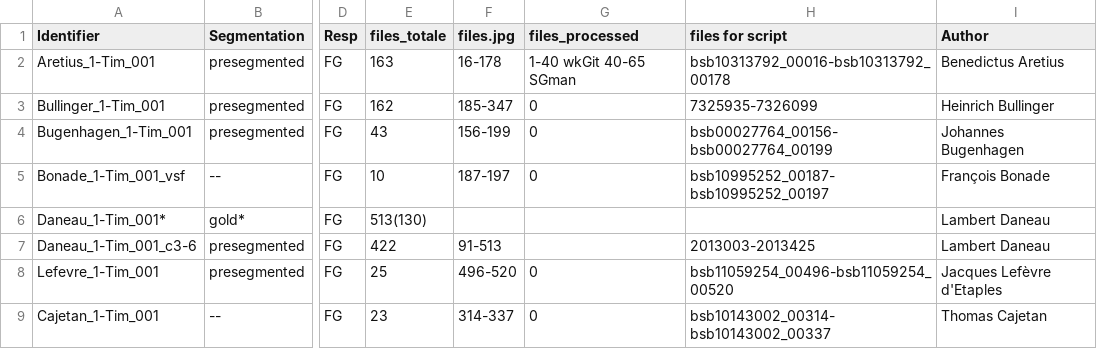
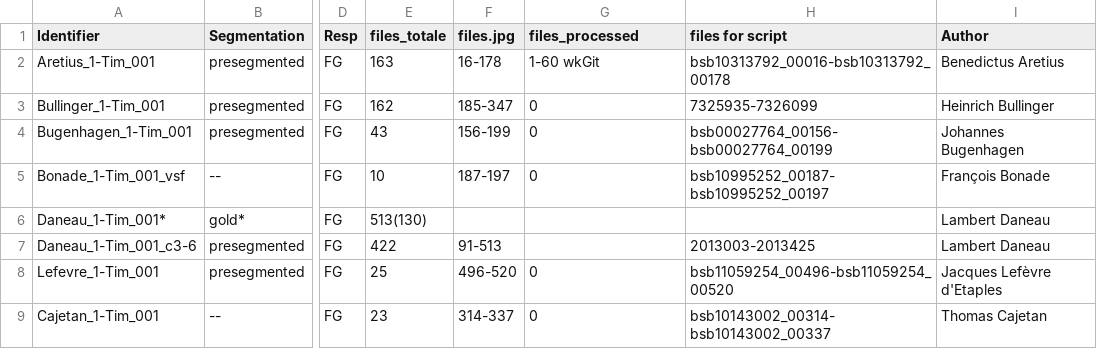
Before and after one commit to 16thExegesisDH/HTR_1-Timotheus, a CSV file: corpus_ocr.csv, drawn as a sheet; only a part is shown, gaps mark what is left out; the diff names each change by its address in the sheet, - before the commit and + after, or states it on an @@ line.

Commit message:
Update corpus_ocr.csv

```diff
--- a/corpus_ocr.csv
+++ b/corpus_ocr.csv
-G2 (files_processed): 1-40 wkGit 40-65 SGman
+G2 (files_processed): 1-60 wkGit
```
